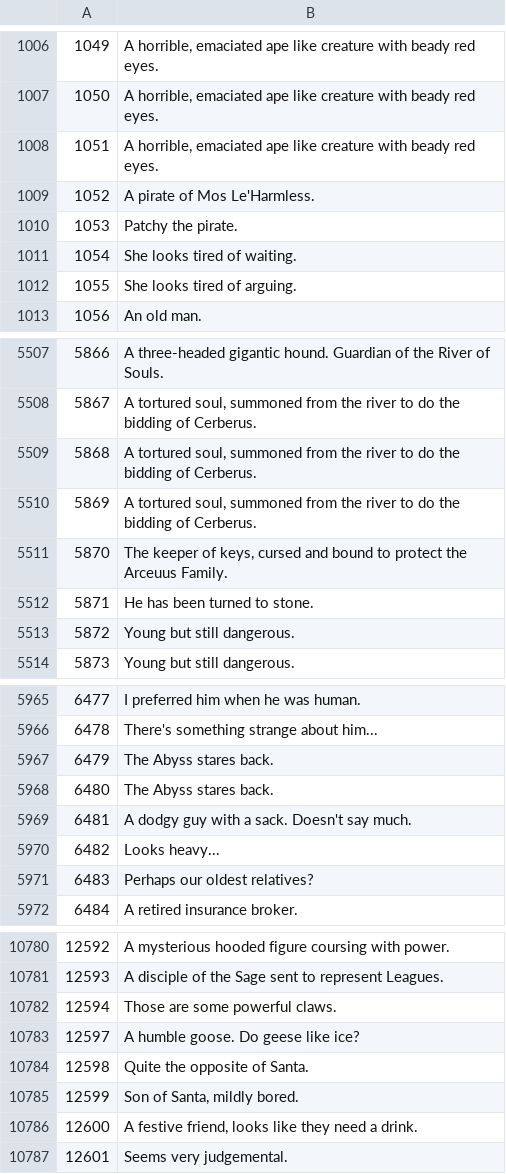
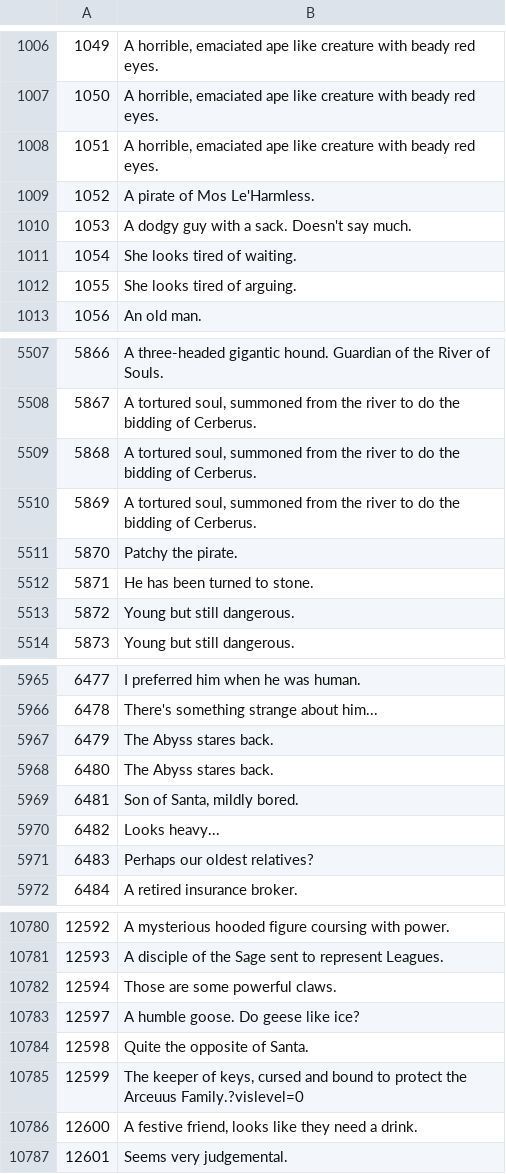
Before and after one commit to Joshua-F/osrs-examines, a CSV file: npcs.csv, drawn as a sheet; only a part is shown, gaps mark what is left out.

```diff
--- a/npcs.csv
+++ b/npcs.csv
@@ -1009,3 +1009,3 @@
 1052,A pirate of Mos Le'Harmless.
-1053,Patchy the pirate.
+1053,A dodgy guy with a sack. Doesn't say much.
 1054,She looks tired of waiting.
@@ -5510,3 +5510,3 @@
 5869,"A tortured soul, summoned from the river to do the bidding of Cerberus."
-5870,"The keeper of keys, cursed and bound to protect the Arceuus Family."
+5870,Patchy the pirate.
 5871,He has been turned to stone.
@@ -5968,3 +5968,3 @@
 6480,The Abyss stares back.
-6481,A dodgy guy with a sack. Doesn't say much.
+6481,"Son of Santa, mildly bored."
 6482,Looks heavy...
@@ -10784,3 +10784,3 @@
 12598,Quite the opposite of Santa.
-12599,"Son of Santa, mildly bored."
+12599,"The keeper of keys, cursed and bound to protect the Arceuus Family.?vislevel=0"
 12600,"A festive friend, looks like they need a drink."
```
Also changed, not shown: objs.csv, 1 other file.
